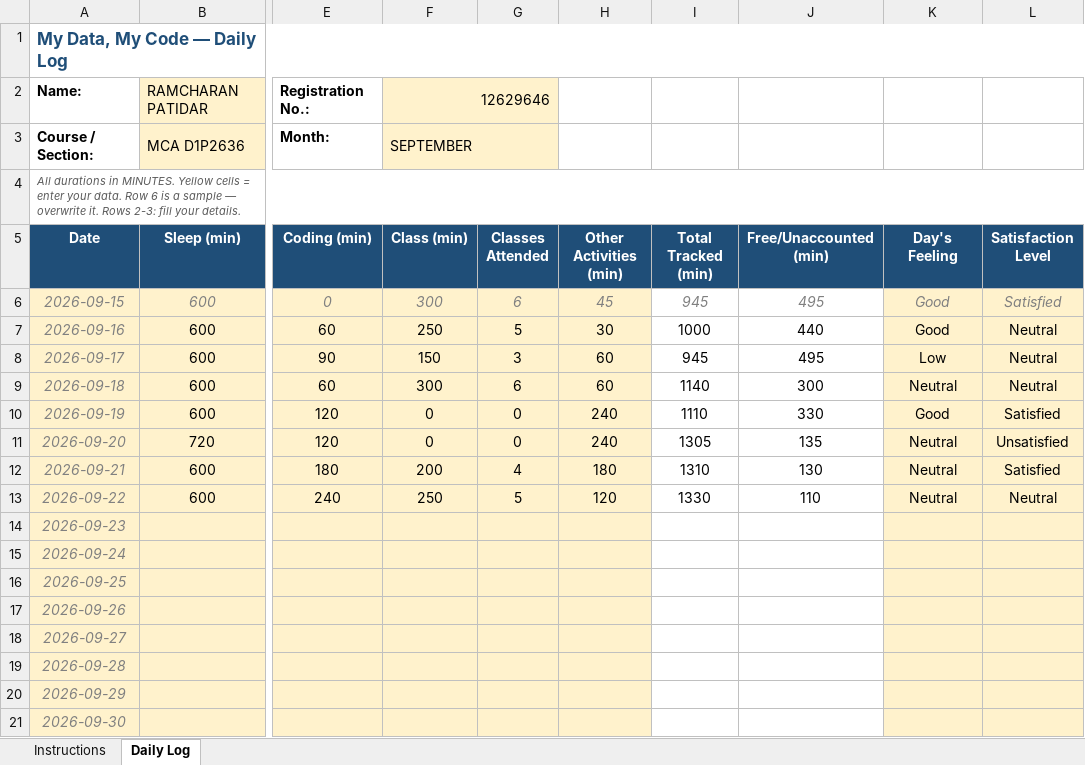
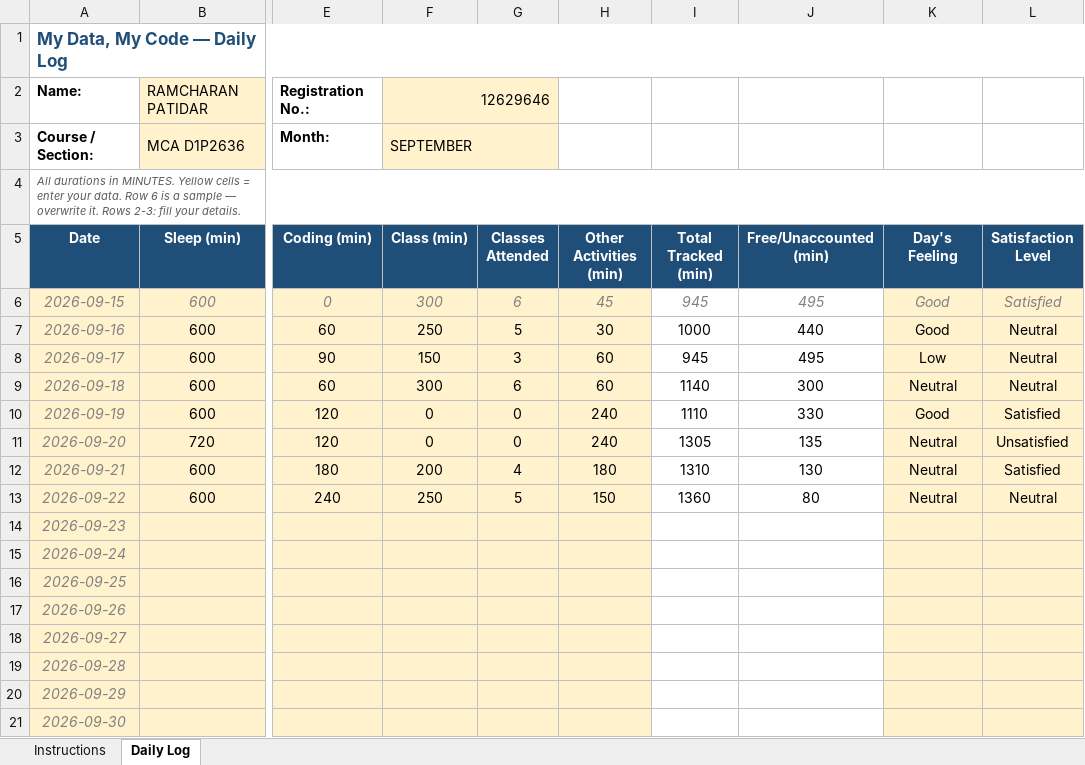
Before and after one commit to ram7909/CAP776, an Excel workbook: 12629646.xlsx, sheet Daily Log, drawn as a sheet; only a part is shown, gaps mark what is left out; values as stored, in another font and other column widths than the file's, no borders; conditional formats not drawn; the diff names each change by its address in the sheet, - before the commit and + after, or states it on an @@ line.

Commit message:
Update Daily Activity

```diff
--- a/12629646.xlsx (sheet Daily Log)
+++ b/12629646.xlsx (sheet Daily Log)
-H13 (Other Activities (min)): 120
+H13 (Other Activities (min)): 150
-I13 (Total Tracked (min)): 1330
+I13 (Total Tracked (min)): 1360
-J13 (Free/Unaccounted (min)): 110
+J13 (Free/Unaccounted (min)): 80
```
